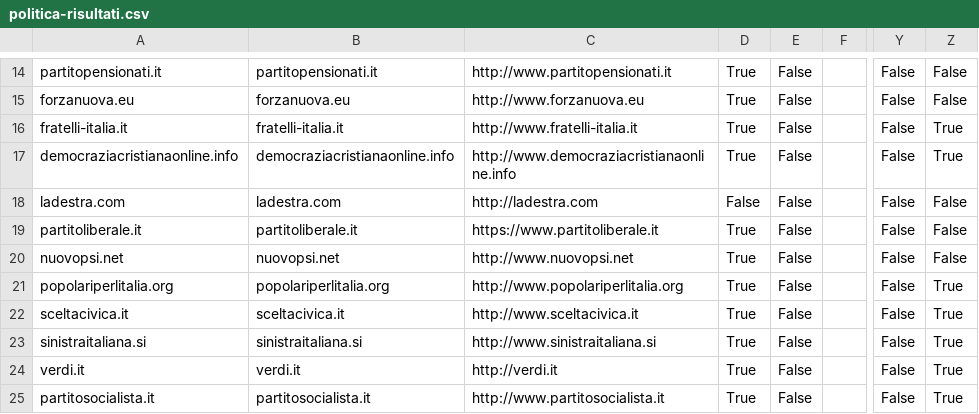
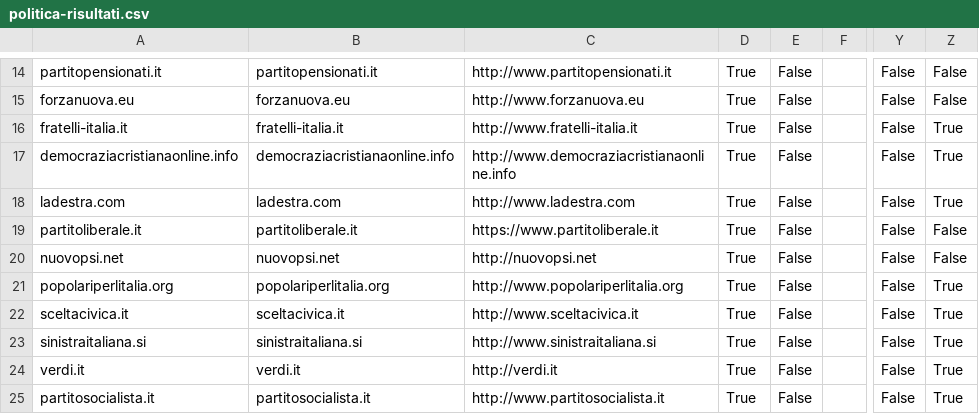
Before and after one commit to sicurezzadeimedia/italia, a CSV file: politica-risultati.csv, drawn as a sheet; only a part is shown, gaps mark what is left out; the diff names each change by its address in the sheet, - before the commit and + after, or states it on an @@ line.

Commit message:
update scan

```diff
--- a/politica-risultati.csv
+++ b/politica-risultati.csv
-C18: http://ladestra.com
+C18: http://www.ladestra.com
-D18: False
+D18: True
-Z18: False
+Z18: True
-C20: http://www.nuovopsi.net
+C20: http://nuovopsi.net
```
